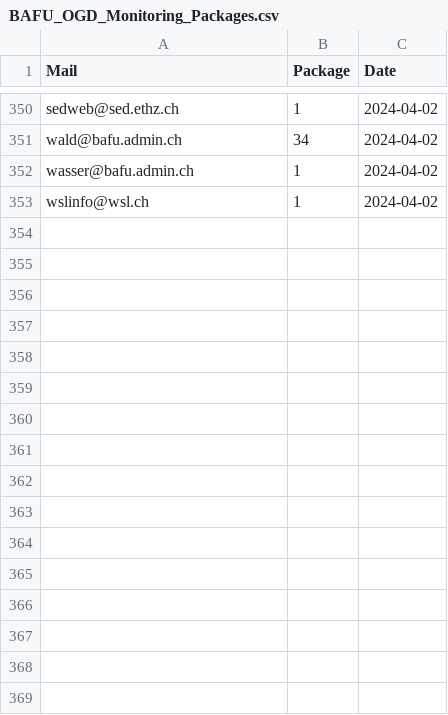
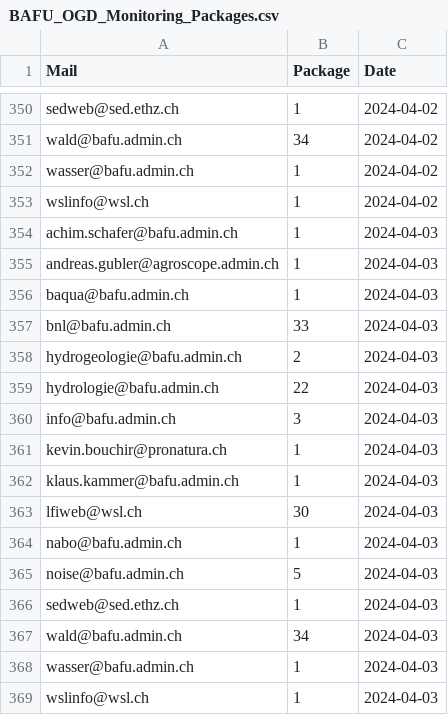
Before and after one commit to nrohrbach/OGD_Monitoring_BAFU, a CSV file: data/BAFU_OGD_Monitoring_Packages.csv, drawn as a sheet; only a part is shown, gaps mark what is left out.

```diff
--- a/data/BAFU_OGD_Monitoring_Packages.csv
+++ b/data/BAFU_OGD_Monitoring_Packages.csv
@@ -353 +353,17 @@ wasser@bafu.admin.ch,1,2024-04-02
 wslinfo@wsl.ch,1,2024-04-02
+achim.schafer@bafu.admin.ch,1,2024-04-03
+andreas.gubler@agroscope.admin.ch,1,2024-04-03
+baqua@bafu.admin.ch,1,2024-04-03
+bnl@bafu.admin.ch,33,2024-04-03
+hydrogeologie@bafu.admin.ch,2,2024-04-03
+hydrologie@bafu.admin.ch,22,2024-04-03
+info@bafu.admin.ch,3,2024-04-03
+kevin.bouchir@pronatura.ch,1,2024-04-03
+klaus.kammer@bafu.admin.ch,1,2024-04-03
+lfiweb@wsl.ch,30,2024-04-03
+nabo@bafu.admin.ch,1,2024-04-03
+noise@bafu.admin.ch,5,2024-04-03
+sedweb@sed.ethz.ch,1,2024-04-03
+wald@bafu.admin.ch,34,2024-04-03
+wasser@bafu.admin.ch,1,2024-04-03
+wslinfo@wsl.ch,1,2024-04-03
```
Also changed, not shown: data/BAFU_OGD_Monitoring_Datasets.csv, data/BAFU_OGD_Monitoring_Formats.csv, 5 other files.
